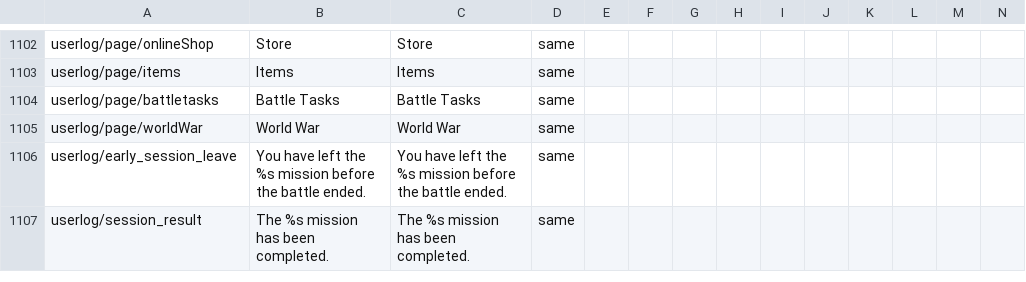
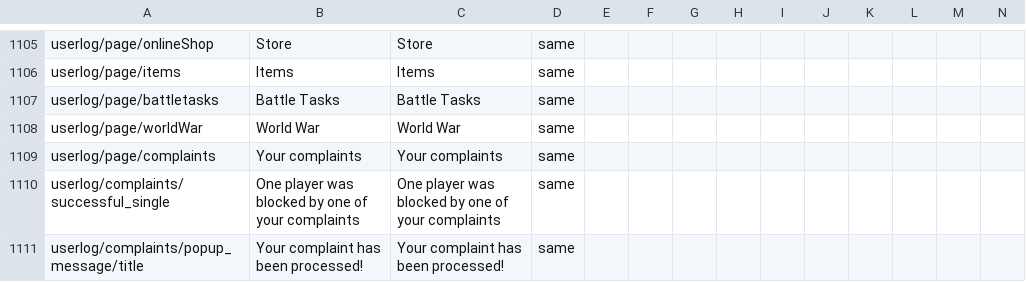
Before and after one commit to mikechuy/SCAM, a CSV file: menu.csv, drawn as a sheet; only a part is shown, gaps mark what is left out; the shorter side is filled out with more unchanged rows; rows hold the shown columns only; the diff covers the shown part only; the diff names each change by its address in the sheet, - before the commit and + after, or states it on an @@ line.

```diff
--- a/menu.csv
+++ b/menu.csv
+row 1109: userlog/page/complaints | Your complaints | Your complaints | same
+row 1110: userlog/complaints/successful_single | One player was blocked by one of your complaints | One player was blocked by one of your complaints | same
+row 1111: userlog/complaints/popup_message/title | Your complaint has been processed! | Your complaint has been processed! | same
```
Also changed, not shown: 18 added rows and 7 edited cells elsewhere in this file, ui.csv, units_weaponry.csv, 2 other files.
